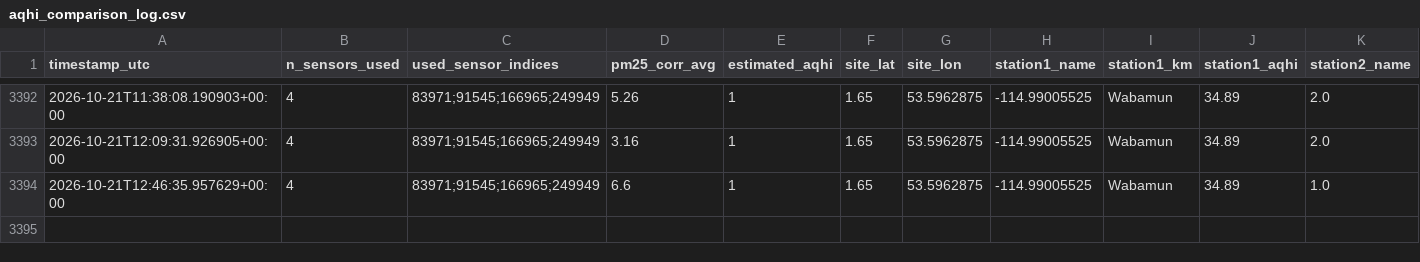
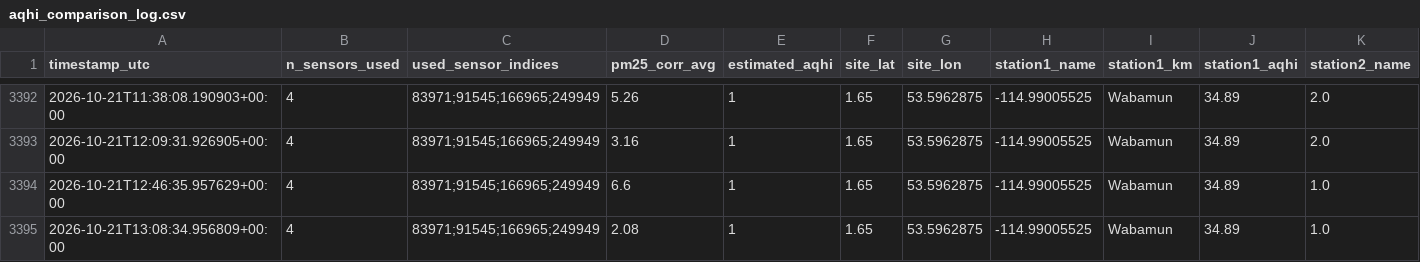
Before and after one commit to DKevinM/dk_LIFX, a CSV file: data/aqhi_comparison_log.csv, drawn as a sheet; only a part is shown, gaps mark what is left out; rows hold the shown columns only; the diff names each change by its address in the sheet, - before the commit and + after, or states it on an @@ line.

```diff
--- a/data/aqhi_comparison_log.csv
+++ b/data/aqhi_comparison_log.csv
+row 3395: 2026-10-21T13:08:34.956809+00:00 | 4 | 83971;91545;166965;249949 | 2.08 | 1 | 1.65 | 53.5962875 | -114.99005525 | Wabamun | 34.89 | 1.0
```
Also changed, not shown: 1 other file.
